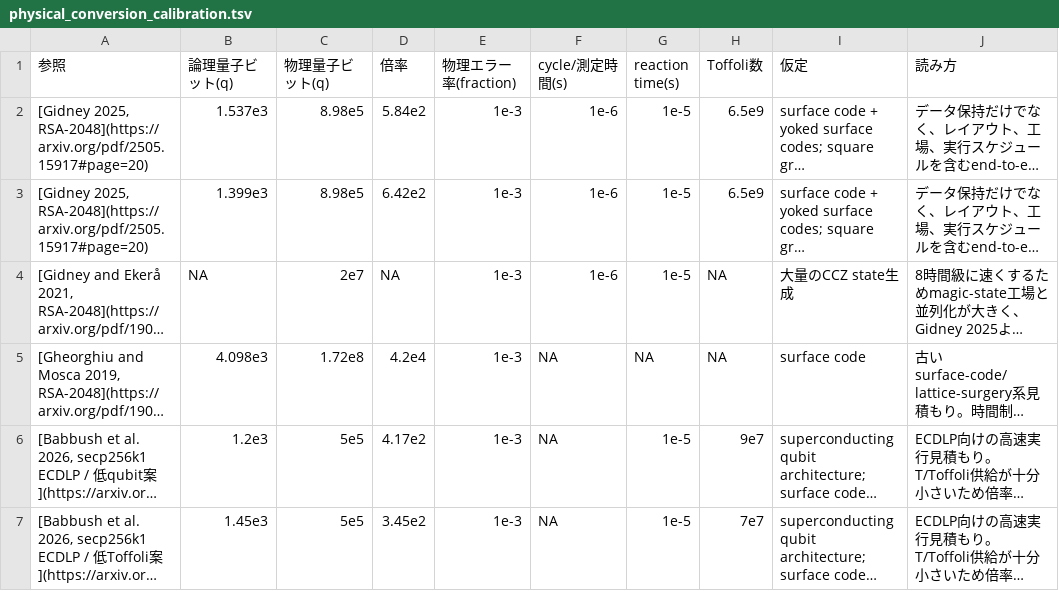
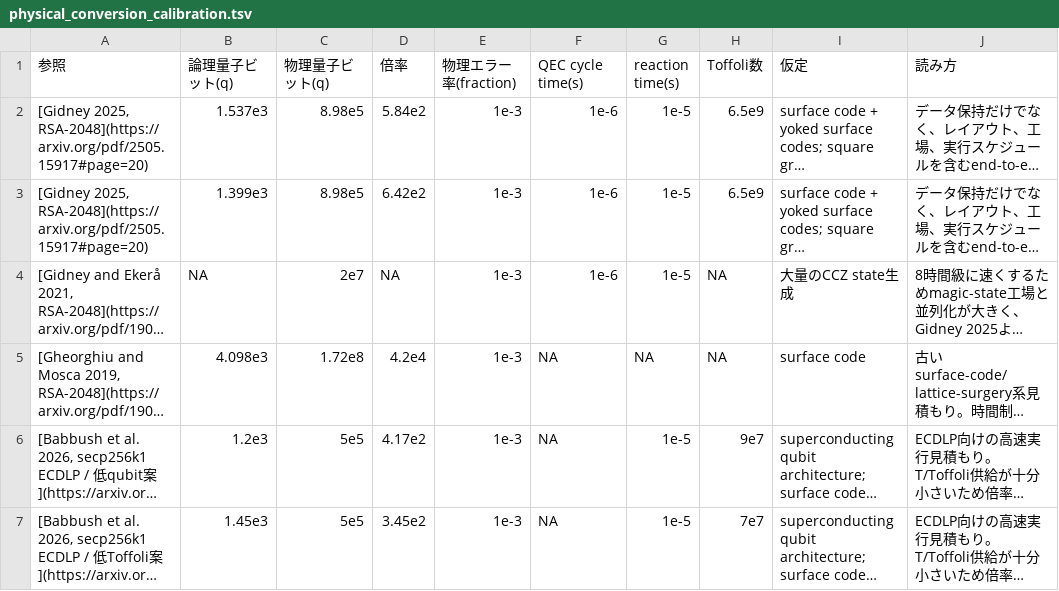
Before and after one commit to kosukemtr/moonshot-website, a TSV file: pages/quantum-resource-estimates/data/physical_conversion_calibration.tsv, drawn as a sheet; long unchanged cells end in …; the diff names each change by its address in the sheet, - before the commit and + after, or states it on an @@ line.

Commit message:
Update quantum resource estimate speedup graphs

```diff
--- a/pages/quantum-resource-estimates/data/physical_conversion_calibration.tsv
+++ b/pages/quantum-resource-estimates/data/physical_conversion_calibration.tsv
-F1: cycle/測定時間(s)
+F1: QEC cycle time(s)
```
Also changed, not shown: 8 other files.
